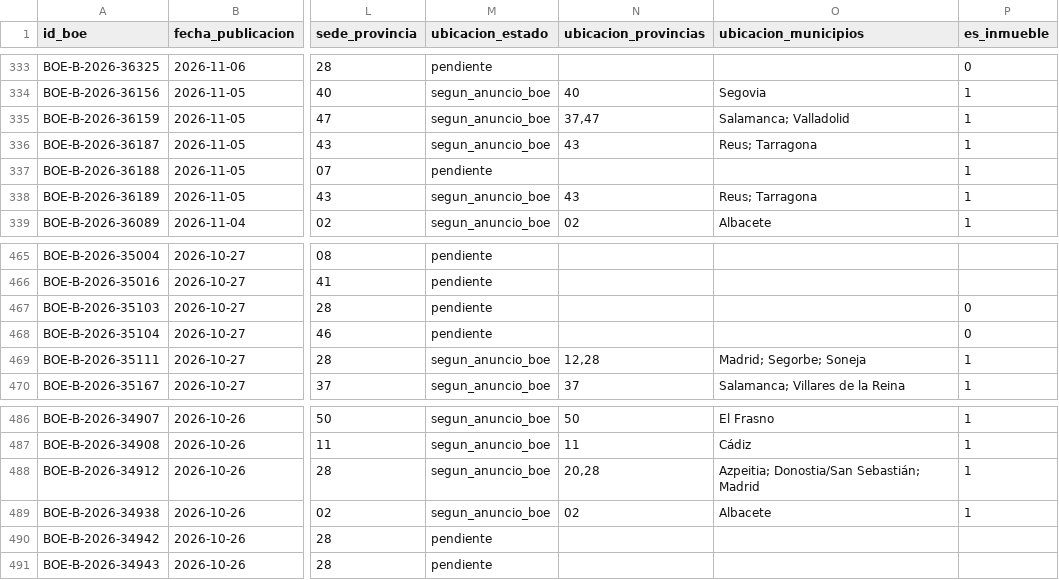
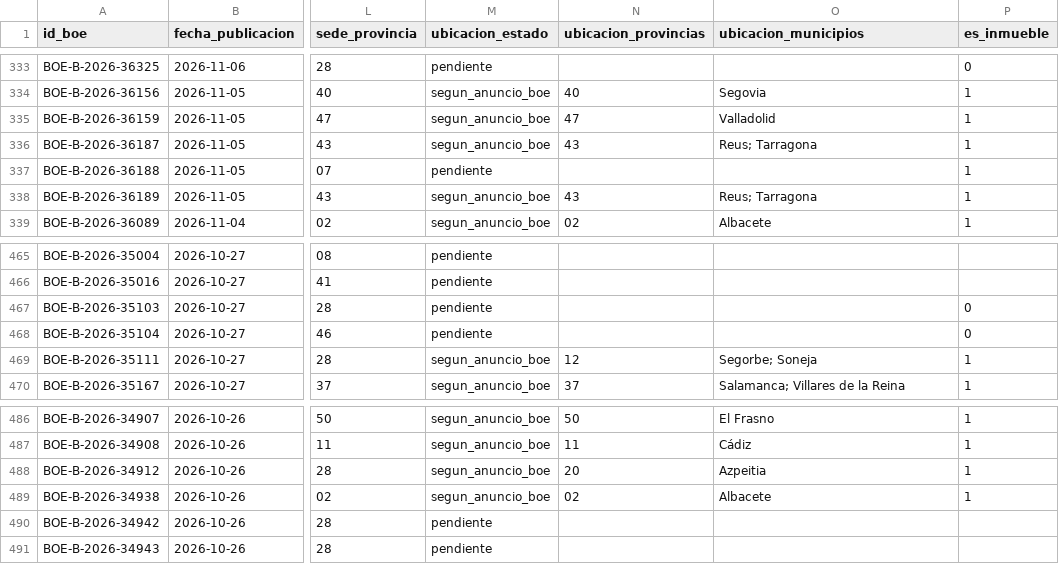
Before and after one commit to enriquesem22/sema-subastas-boe, a CSV file: datos/export/df_anuncios.csv, drawn as a sheet; only a part is shown, gaps mark what is left out; the diff names each change by its address in the sheet, - before the commit and + after, or states it on an @@ line.

```diff
--- a/datos/export/df_anuncios.csv
+++ b/datos/export/df_anuncios.csv
-N335 (ubicacion_provincias): 37,47
+N335 (ubicacion_provincias): 47
-O335 (ubicacion_municipios): Salamanca; Valladolid
+O335 (ubicacion_municipios): Valladolid
-N469 (ubicacion_provincias): 12,28
+N469 (ubicacion_provincias): 12
-O469 (ubicacion_municipios): Madrid; Segorbe; Soneja
+O469 (ubicacion_municipios): Segorbe; Soneja
-N488 (ubicacion_provincias): 20,28
+N488 (ubicacion_provincias): 20
-O488 (ubicacion_municipios): Azpeitia; Donostia/San Sebastián; Madrid
+O488 (ubicacion_municipios): Azpeitia
```
Also changed, not shown: datos/export/df_expedientes.csv, datos/export/df_pendientes.csv, 4 other files.
